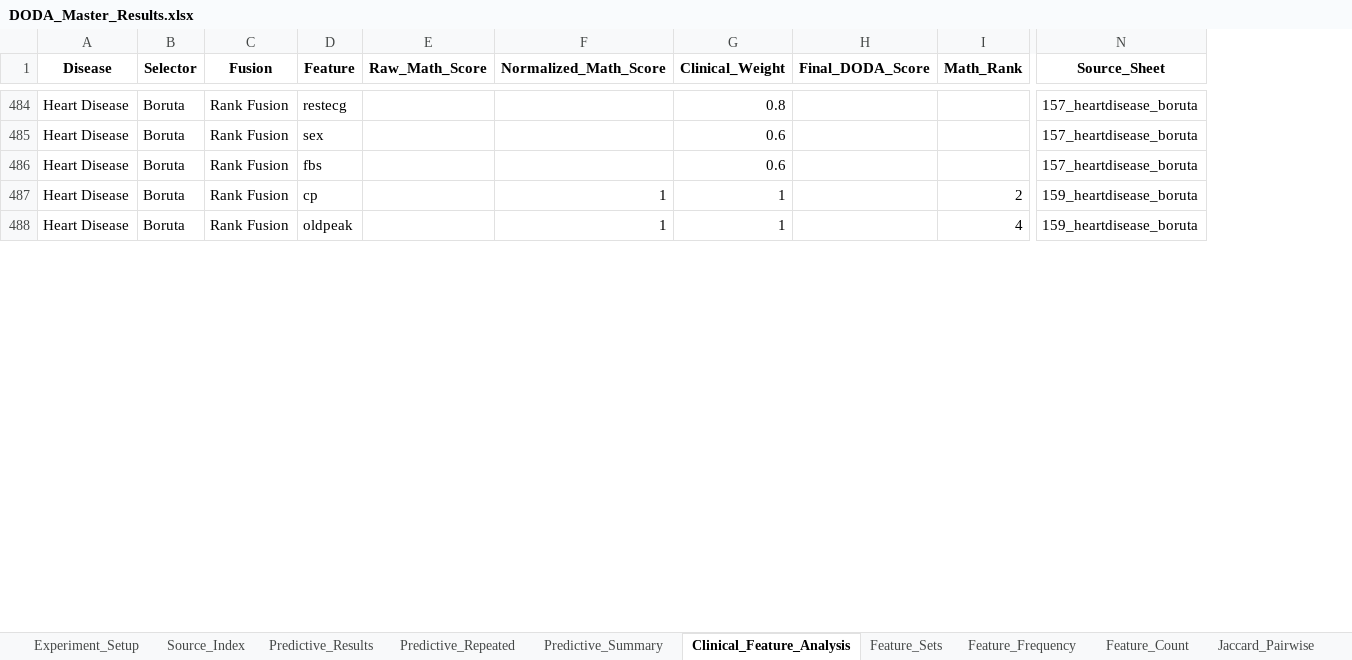
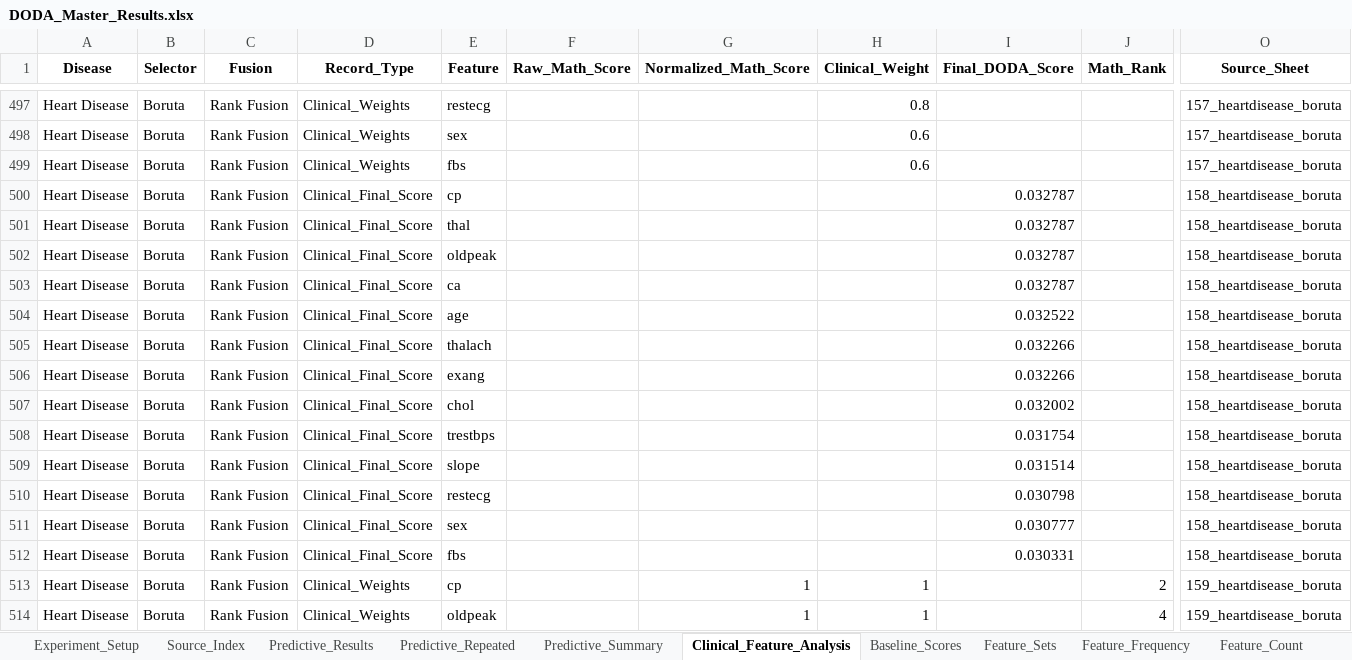
Before and after one commit to anandha-3679/msc_research, an Excel workbook: DODA_Master_Results.xlsx, sheet Clinical_Feature_Analysis, drawn as a sheet; only a part is shown, gaps mark what is left out; values as stored, in another font and other column widths than the file's, no borders; rows hold the shown columns only; the diff covers the shown part only; the diff names each change by its address in the sheet, - before the commit and + after, or states it on an @@ line.

```diff
--- a/DODA_Master_Results.xlsx (sheet Clinical_Feature_Analysis)
+++ b/DODA_Master_Results.xlsx (sheet Clinical_Feature_Analysis)
+sheet tab: Baseline_Scores
+column D (Record_Type), rows 497-499: all Clinical_Weights; rows 513-514: Clinical_Weights | Clinical_Weights
+row 500: Heart Disease | Boruta | Rank Fusion | Clinical_Final_Score | cp |  |  |  | 0.032787 |  | 158_heartdisease_boruta
+row 501: Heart Disease | Boruta | Rank Fusion | Clinical_Final_Score | thal |  |  |  | 0.032787 |  | 158_heartdisease_boruta
+row 502: Heart Disease | Boruta | Rank Fusion | Clinical_Final_Score | oldpeak |  |  |  | 0.032787 |  | 158_heartdisease_boruta
+row 503: Heart Disease | Boruta | Rank Fusion | Clinical_Final_Score | ca |  |  |  | 0.032787 |  | 158_heartdisease_boruta
+row 504: Heart Disease | Boruta | Rank Fusion | Clinical_Final_Score | age |  |  |  | 0.032522 |  | 158_heartdisease_boruta
+row 505: Heart Disease | Boruta | Rank Fusion | Clinical_Final_Score | thalach |  |  |  | 0.032266 |  | 158_heartdisease_boruta
+row 506: Heart Disease | Boruta | Rank Fusion | Clinical_Final_Score | exang |  |  |  | 0.032266 |  | 158_heartdisease_boruta
+row 507: Heart Disease | Boruta | Rank Fusion | Clinical_Final_Score | chol |  |  |  | 0.032002 |  | 158_heartdisease_boruta
+row 508: Heart Disease | Boruta | Rank Fusion | Clinical_Final_Score | trestbps |  |  |  | 0.031754 |  | 158_heartdisease_boruta
+row 509: Heart Disease | Boruta | Rank Fusion | Clinical_Final_Score | slope |  |  |  | 0.031514 |  | 158_heartdisease_boruta
+row 510: Heart Disease | Boruta | Rank Fusion | Clinical_Final_Score | restecg |  |  |  | 0.030798 |  | 158_heartdisease_boruta
+row 511: Heart Disease | Boruta | Rank Fusion | Clinical_Final_Score | sex |  |  |  | 0.030777 |  | 158_heartdisease_boruta
+row 512: Heart Disease | Boruta | Rank Fusion | Clinical_Final_Score | fbs |  |  |  | 0.030331 |  | 158_heartdisease_boruta
```
Also changed, not shown: 52 added rows elsewhere in this sheet, sheet Predictive_Results, sheet Predictive_Repeated, sheet Predictive_Summary, sheet Source_Index, 2 other files.
